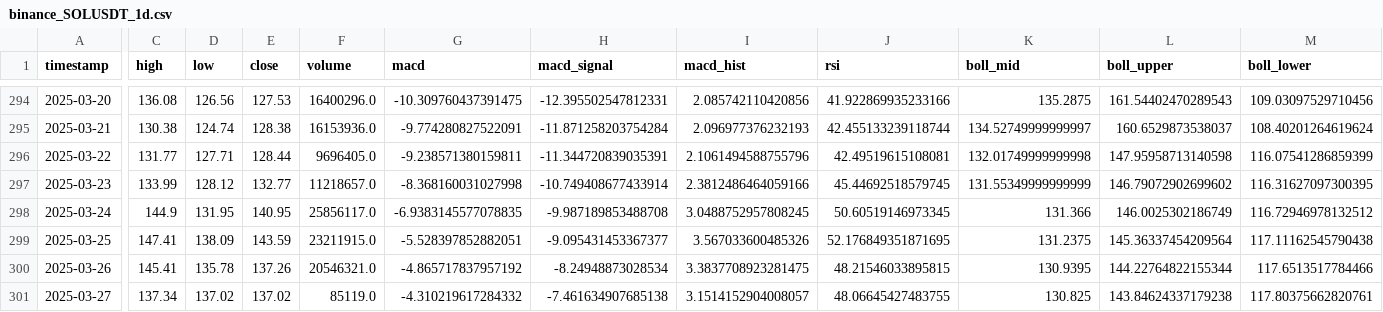
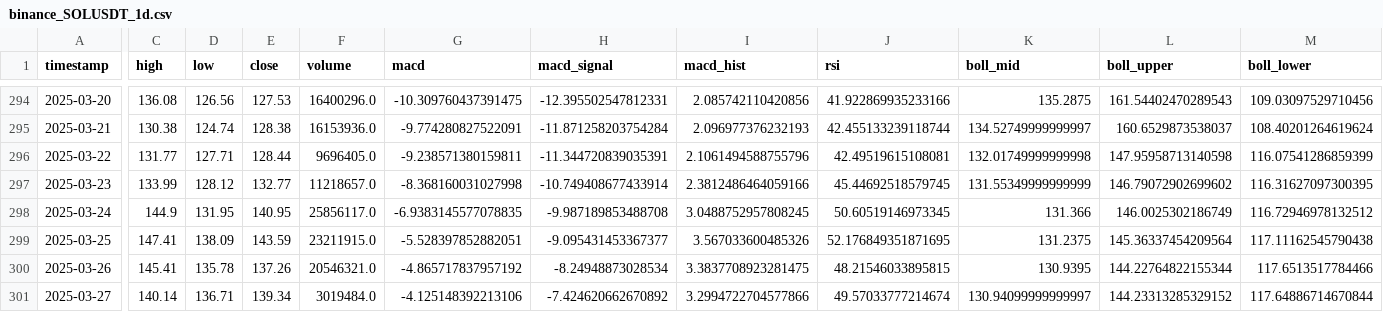
Before and after one commit to Hogna67/crypto-data, a CSV file: data/binance_SOLUSDT_1d.csv, drawn as a sheet; only a part is shown, gaps mark what is left out; the diff covers the shown part only; the diff names each change by its address in the sheet, - before the commit and + after, or states it on an @@ line.

Commit message:
更新 binance SOL/USDT 1d 數據 - 2025-03-27 12:05:43

```diff
--- a/data/binance_SOLUSDT_1d.csv
+++ b/data/binance_SOLUSDT_1d.csv
-C301 (high): 137.34
+C301 (high): 140.14
-D301 (low): 137.02
+D301 (low): 136.71
-E301 (close): 137.02
+E301 (close): 139.34
-F301 (volume): 85119.0
+F301 (volume): 3019484.0
-G301 (macd): -4.310219617284332
+G301 (macd): -4.125148392213106
-H301 (macd_signal): -7.461634907685138
+H301 (macd_signal): -7.424620662670892
-I301 (macd_hist): 3.1514152904008057
+I301 (macd_hist): 3.2994722704577866
-J301 (rsi): 48.06645427483755
+J301 (rsi): 49.57033777214674
-K301 (boll_mid): 130.825
+K301 (boll_mid): 130.94099999999997
-L301 (boll_upper): 143.84624337179238
+L301 (boll_upper): 144.23313285329152
-M301 (boll_lower): 117.80375662820761
+M301 (boll_lower): 117.64886714670844
```
Also changed, not shown: 3 edited cells elsewhere in this file.
